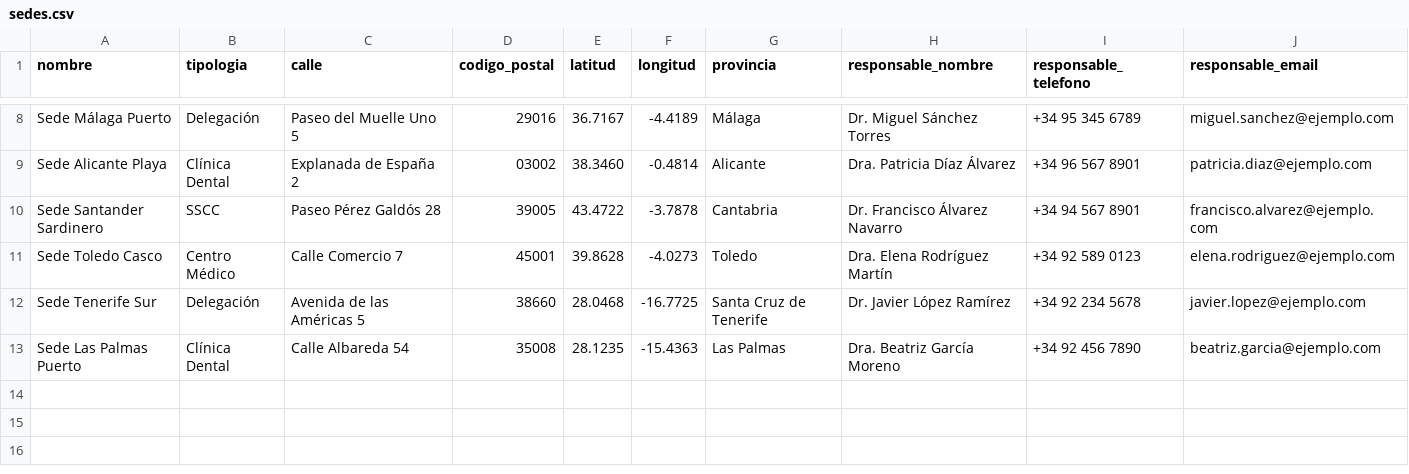
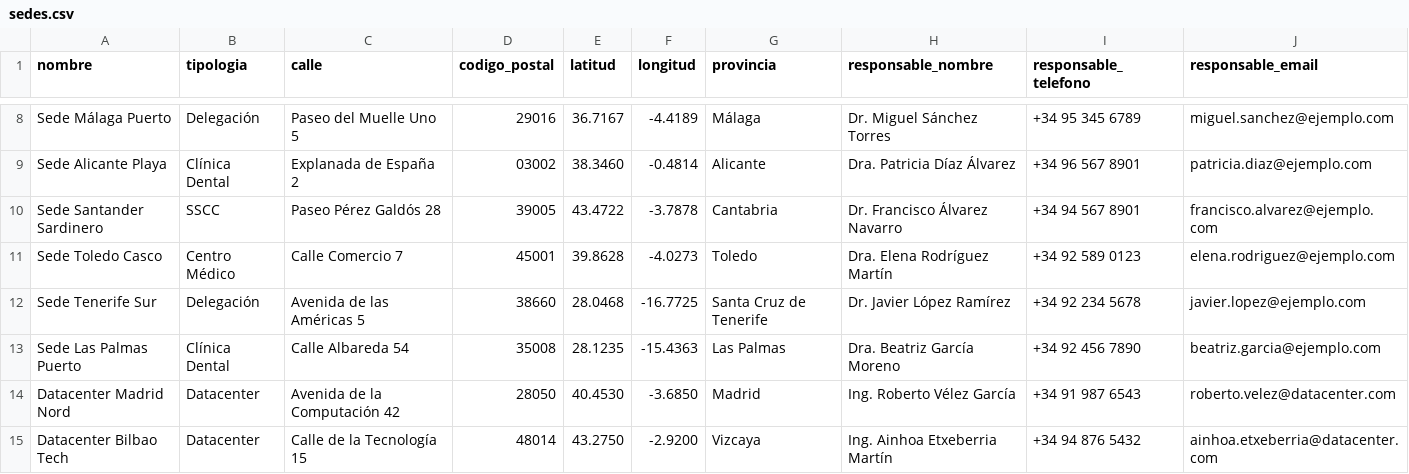
Before and after one commit to jmnavamuel/alertas-meteorologicas, a CSV file: data/sedes.csv, drawn as a sheet; only a part is shown, gaps mark what is left out.

Commit message:
Add Datacenter type sedes in Madrid and Bilbao

```diff
--- a/data/sedes.csv
+++ b/data/sedes.csv
@@ -13 +13,3 @@ Sede Tenerife Sur,Delegación,Avenida de las Américas 5,38660,28.0468,-16.7725,
 Sede Las Palmas Puerto,Clínica Dental,Calle Albareda 54,35008,28.1235,-15.4363,Las Palmas,Dra. Beatriz García Moreno,+34 92 456 7890,beatriz.garcia@ejemplo.com
+Datacenter Madrid Nord,Datacenter,Avenida de la Computación 42,28050,40.4530,-3.6850,Madrid,Ing. Roberto Vélez García,+34 91 987 6543,roberto.velez@datacenter.com
+Datacenter Bilbao Tech,Datacenter,Calle de la Tecnología 15,48014,43.2750,-2.9200,Vizcaya,Ing. Ainhoa Etxeberria Martín,+34 94 876 5432,ainhoa.etxeberria@datacenter.com
```
